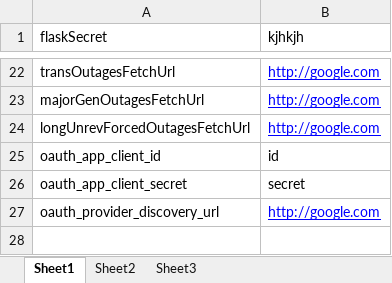
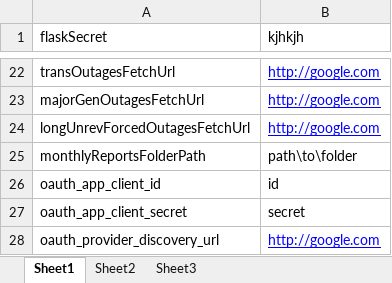
Before and after one commit to nagasudhirpulla/wrldc_mis_flask_ui, an Excel workbook: config_dummy.xlsx, sheet Sheet1, drawn as a sheet; only a part is shown, gaps mark what is left out; values as stored, in another font and other column widths than the file's, no borders; the diff names each change by its address in the sheet, - before the commit and + after, or states it on an @@ line.

Commit message:
config dummy updated for monthly report

```diff
--- a/config_dummy.xlsx (sheet Sheet1)
+++ b/config_dummy.xlsx (sheet Sheet1)
+row 25: monthlyReportsFolderPath | path\to\folder
```
